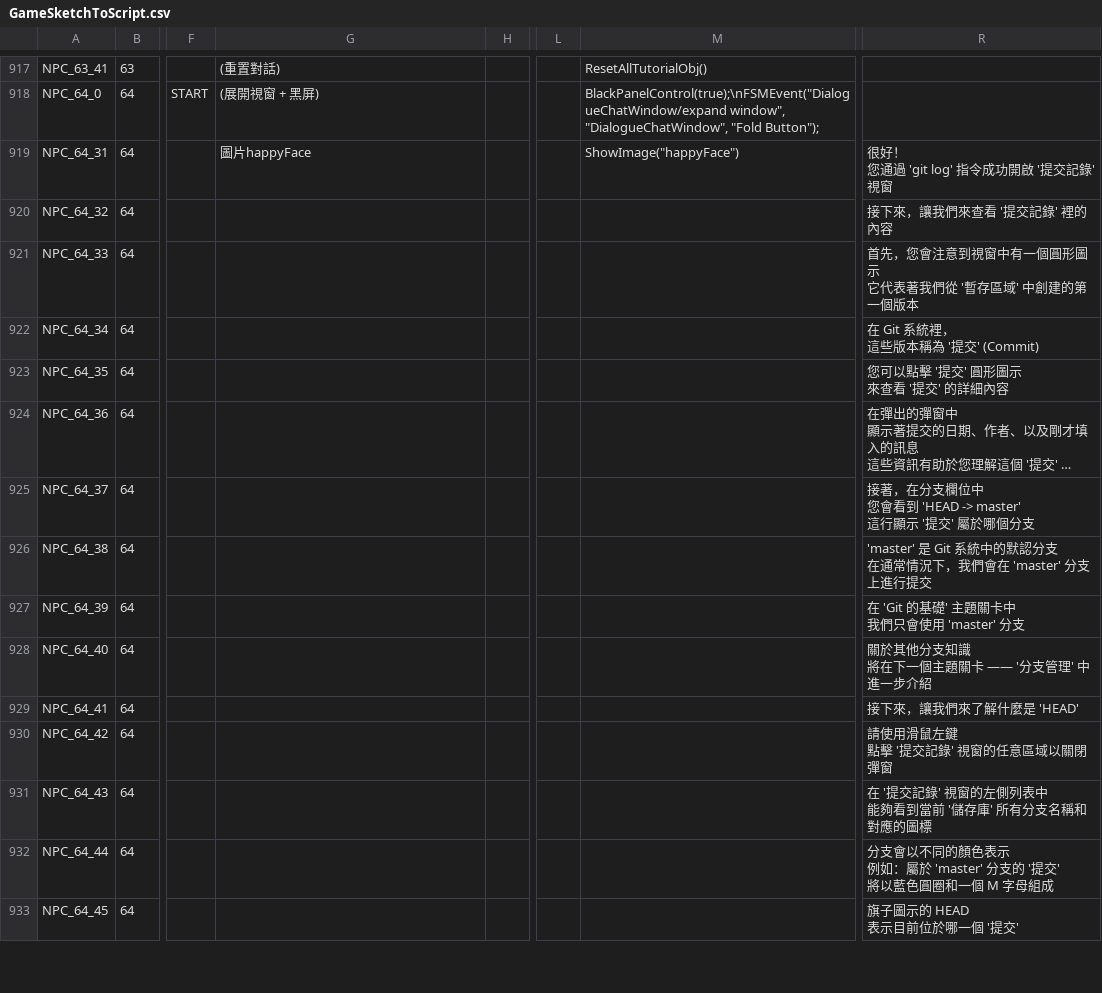
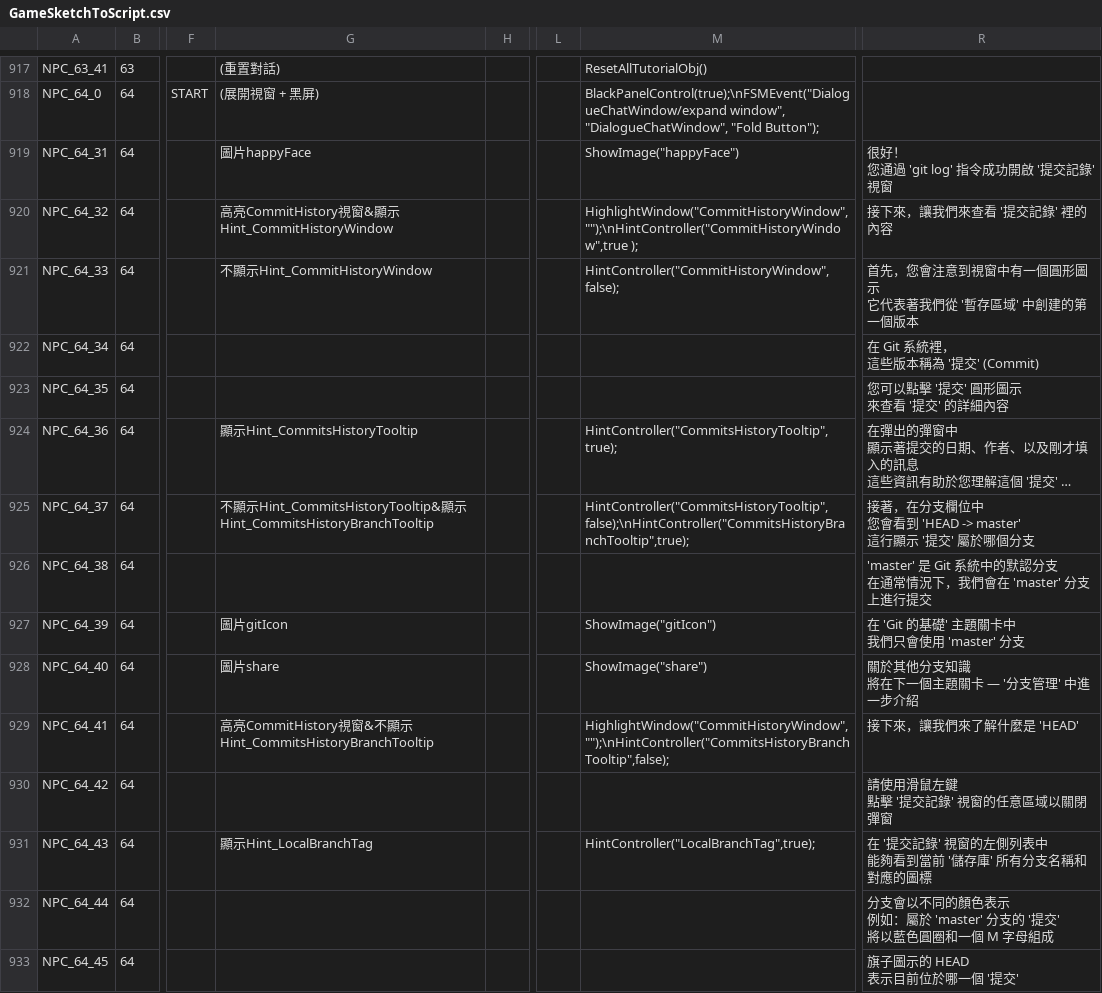
Before and after one commit to fcumselab/GitEducationGame, a CSV file: Assets/02_Scenes/Dialogue System/GameSketchToScript.csv, drawn as a sheet; only a part is shown, gaps mark what is left out; long unchanged cells end in …; ↵ is a line break in a cell; the diff covers the shown part only; the diff names each change by its address in the sheet, - before the commit and + after, or states it on an @@ line.

Commit message:
Now Stage 006 apply animation/unlock git Command dialog.
And gameManual item of Version Control (Process of Creating a Commit)

```diff
--- a/Assets/02_Scenes/Dialogue System/GameSketchToScript.csv
+++ b/Assets/02_Scenes/Dialogue System/GameSketchToScript.csv
-G920: (empty)
+G920: 高亮CommitHistory視窗&顯示Hint_CommitHistoryWindow
-M920: (empty)
+M920: HighlightWindow("CommitHistoryWindow","");\nHintController("CommitHistoryWindow",true );
-G921: (empty)
+G921: 不顯示Hint_CommitHistoryWindow
-M921: (empty)
+M921: HintController("CommitHistoryWindow",false);
-G924: (empty)
+G924: 顯示Hint_CommitsHistoryTooltip
-M924: (empty)
+M924: HintController("CommitsHistoryTooltip",true);
-G925: (empty)
+G925: 不顯示Hint_CommitsHistoryTooltip&顯示Hint_CommitsHistoryBranchTooltip
-M925: (empty)
+M925: HintController("CommitsHistoryTooltip",false);\nHintController("CommitsHistoryBranchTooltip",true);
-G927: (empty)
+G927: 圖片gitIcon
-M927: (empty)
+M927: ShowImage("gitIcon")
-G928: (empty)
+G928: 圖片share
-M928: (empty)
+M928: ShowImage("share")
-R928: 關於其他分支知識 ↵ 將在下一個主題關卡 —— '分支管理' 中進一步介紹
+R928: 關於其他分支知識 ↵ 將在下一個主題關卡 — '分支管理' 中進一步介紹
-G929: (empty)
+G929: 高亮CommitHistory視窗&不顯示Hint_CommitsHistoryBranchTooltip
-M929: (empty)
+M929: HighlightWindow("CommitHistoryWindow","");\nHintController("CommitsHistoryBranchTooltip",false);
-G931: (empty)
+G931: 顯示Hint_LocalBranchTag
-M931: (empty)
+M931: HintController("LocalBranchTag",true);
```
Also changed, not shown: 64 edited cells elsewhere in this file, 20 other files.
